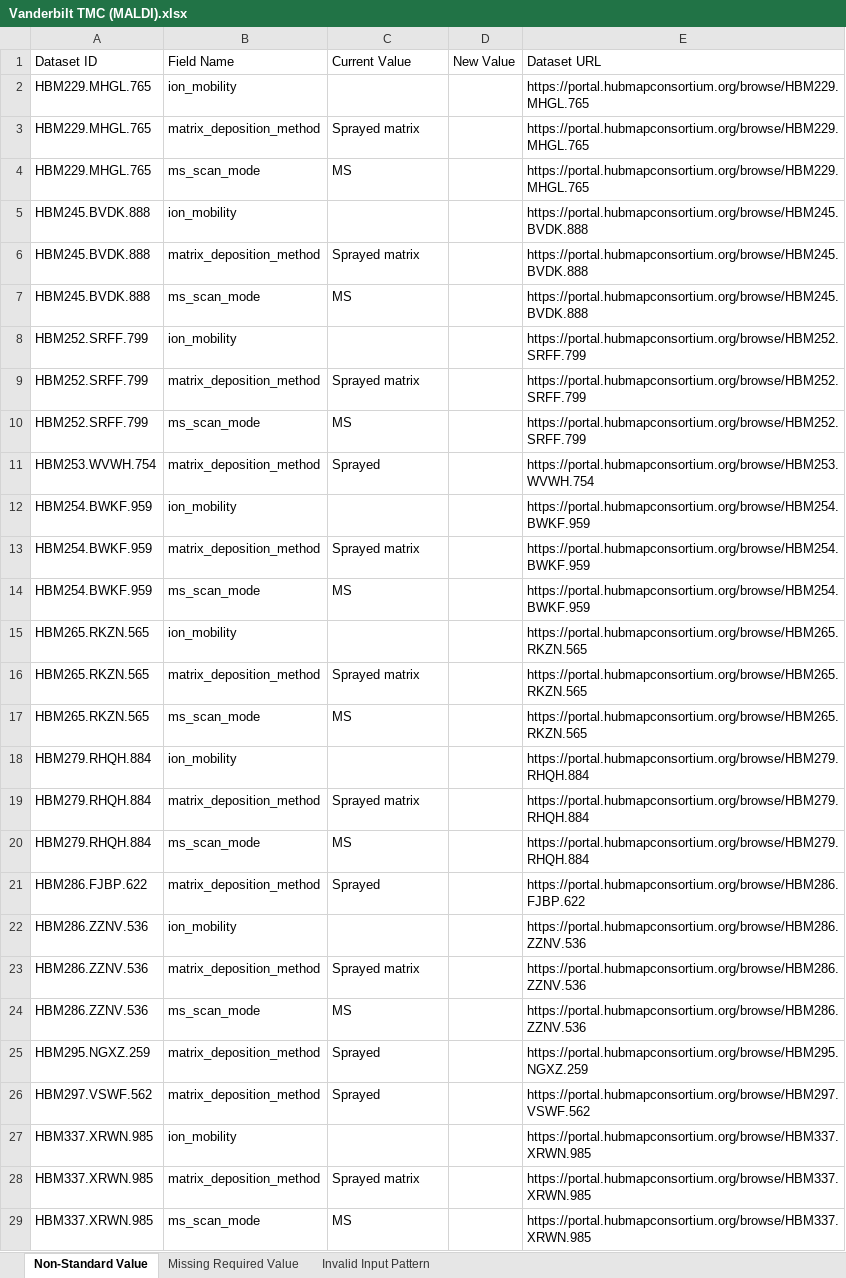
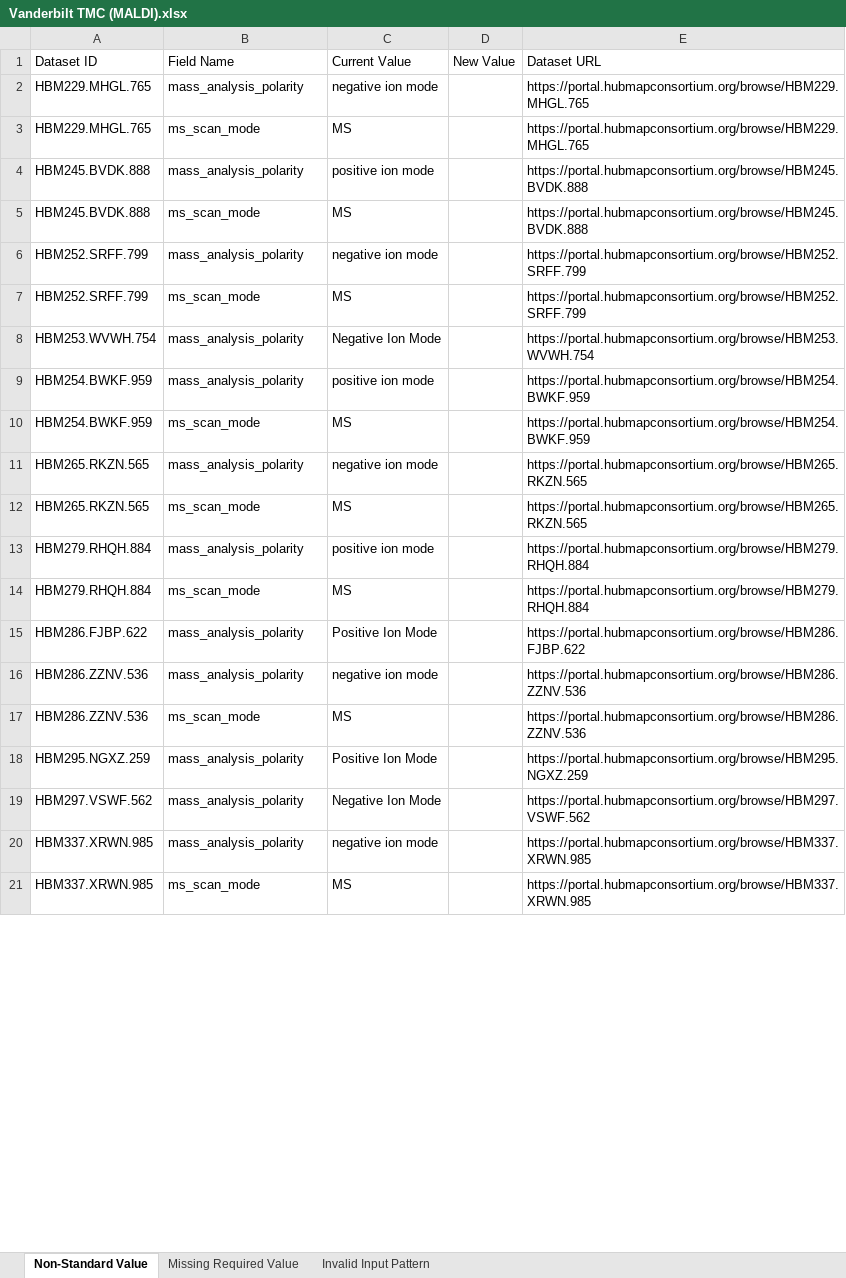
Before and after one commit to hubmapconsortium/reharmonize-legacy-metadata, an Excel workbook: metadata/maldi/todo/Vanderbilt TMC (MALDI).xlsx, sheet Non-Standard Value, drawn as a sheet; only a part is shown; values as stored, in another font and other column widths than the file's, no borders; removed rows and columns are numbered as before the commit, all else as after; the diff covers the shown part only; the diff names each change by its address in the sheet, - before the commit and + after, or states it on an @@ line.

```diff
--- a/metadata/maldi/todo/Vanderbilt TMC (MALDI).xlsx (sheet Non-Standard Value)
+++ b/metadata/maldi/todo/Vanderbilt TMC (MALDI).xlsx (sheet Non-Standard Value)
-row 2: HBM229.MHGL.765 | ion_mobility |  |  | https://portal.hubmapconsortium.org/browse/HBM229.MHGL.765
-B2: matrix_deposition_method
+B2: mass_analysis_polarity
-C2: Sprayed matrix
+C2: negative ion mode
-row 5: HBM245.BVDK.888 | ion_mobility |  |  | https://portal.hubmapconsortium.org/browse/HBM245.BVDK.888
-B4: matrix_deposition_method
+B4: mass_analysis_polarity
-C4: Sprayed matrix
+C4: positive ion mode
-row 8: HBM252.SRFF.799 | ion_mobility |  |  | https://portal.hubmapconsortium.org/browse/HBM252.SRFF.799
-B6: matrix_deposition_method
+B6: mass_analysis_polarity
-C6: Sprayed matrix
+C6: negative ion mode
-B8: matrix_deposition_method
+B8: mass_analysis_polarity
-C8: Sprayed
+C8: Negative Ion Mode
-row 12: HBM254.BWKF.959 | ion_mobility |  |  | https://portal.hubmapconsortium.org/browse/HBM254.BWKF.959
-B9: matrix_deposition_method
+B9: mass_analysis_polarity
-C9: Sprayed matrix
+C9: positive ion mode
-row 15: HBM265.RKZN.565 | ion_mobility |  |  | https://portal.hubmapconsortium.org/browse/HBM265.RKZN.565
-B11: matrix_deposition_method
+B11: mass_analysis_polarity
-C11: Sprayed matrix
+C11: negative ion mode
-row 18: HBM279.RHQH.884 | ion_mobility |  |  | https://portal.hubmapconsortium.org/browse/HBM279.RHQH.884
-B13: matrix_deposition_method
+B13: mass_analysis_polarity
-C13: Sprayed matrix
+C13: positive ion mode
-B15: matrix_deposition_method
+B15: mass_analysis_polarity
-C15: Sprayed
+C15: Positive Ion Mode
-row 22: HBM286.ZZNV.536 | ion_mobility |  |  | https://portal.hubmapconsortium.org/browse/HBM286.ZZNV.536
-B16: matrix_deposition_method
+B16: mass_analysis_polarity
-C16: Sprayed matrix
+C16: negative ion mode
-B18:B19: matrix_deposition_method
+B18:B19: mass_analysis_polarity
-C18: Sprayed
+C18: Positive Ion Mode
-C19: Sprayed
+C19: Negative Ion Mode
-row 27: HBM337.XRWN.985 | ion_mobility |  |  | https://portal.hubmapconsortium.org/browse/HBM337.XRWN.985
-B20: matrix_deposition_method
+B20: mass_analysis_polarity
-C20: Sprayed matrix
+C20: negative ion mode
```
Also changed, not shown: 58 removed rows and 160 edited cells elsewhere in this sheet, metadata/maldi/todo/TTD - Pacific Northwest National Laboratory (MALDI).xlsx.
